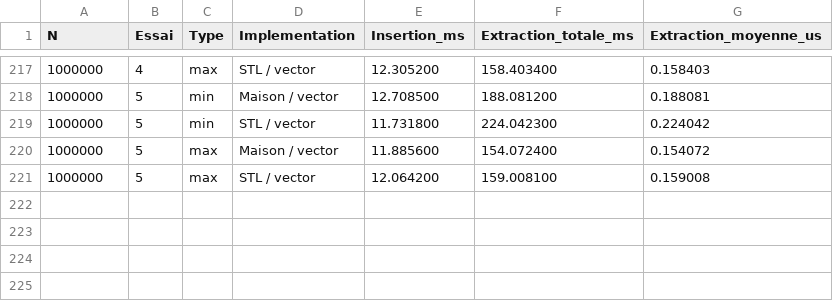
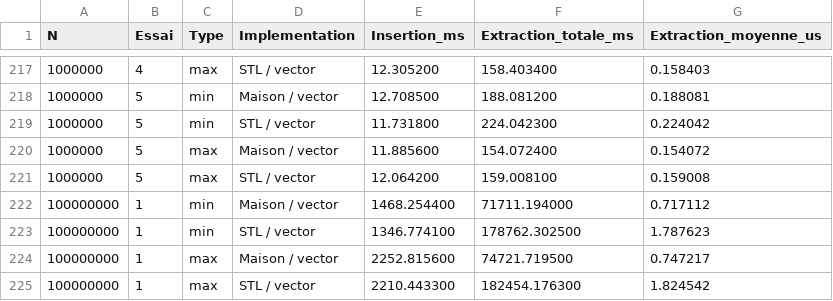
Before and after one commit to Youssef-YBM/CPP-Benchmark-heap-tas--Conteneurs, a CSV file: benchmark_mesures_brutes.csv, drawn as a sheet; only a part is shown, gaps mark what is left out.

Commit message:
Update benchmark report: Add results for 100 million elements for min and max heaps

```diff
--- a/benchmark_mesures_brutes.csv
+++ b/benchmark_mesures_brutes.csv
@@ -221 +221,5 @@ N,Essai,Type,Implementation,Insertion_ms,Extraction_totale_ms,Extraction_moyenne
 1000000,5,max,"STL / vector",12.064200,159.008100,0.159008
+100000000,1,min,"Maison / vector",1468.254400,71711.194000,0.717112
+100000000,1,min,"STL / vector",1346.774100,178762.302500,1.787623
+100000000,1,max,"Maison / vector",2252.815600,74721.719500,0.747217
+100000000,1,max,"STL / vector",2210.443300,182454.176300,1.824542
```
Also changed, not shown: benchmark_resultats.csv, 1 other file.
